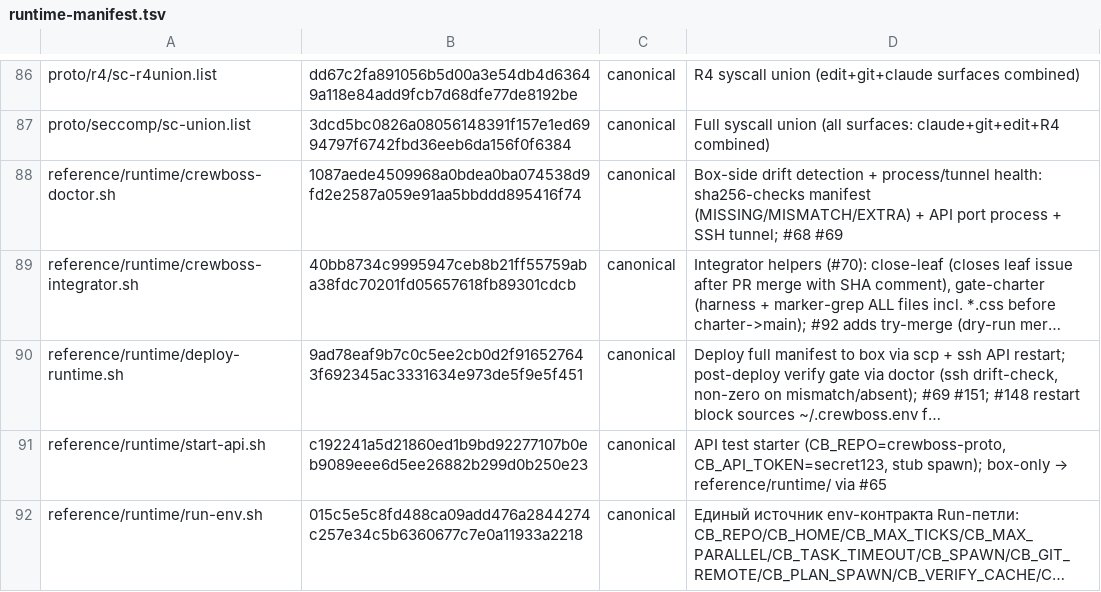
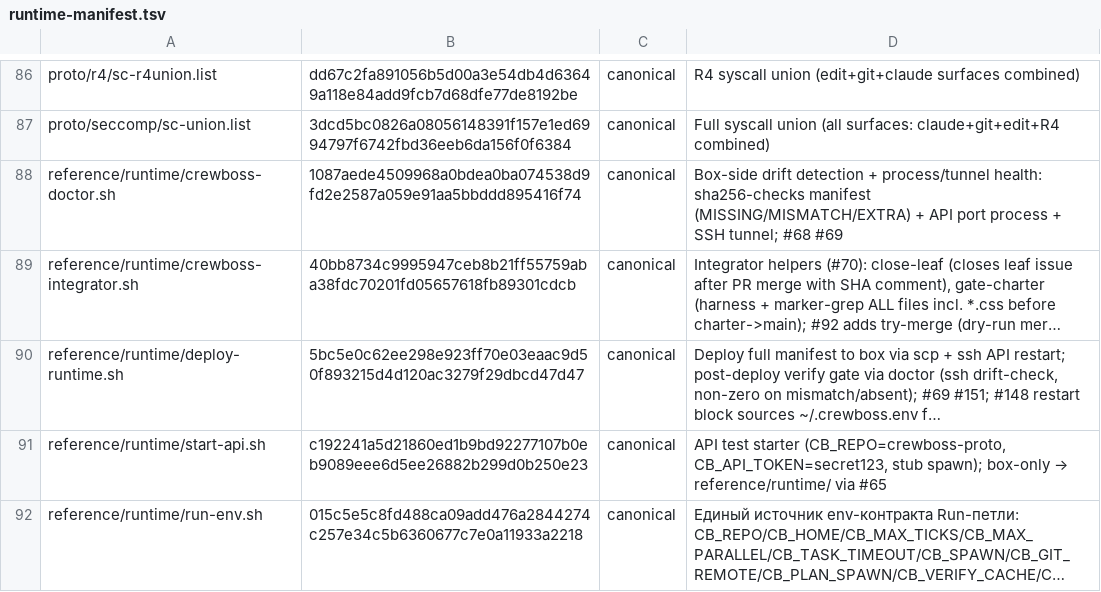
Before and after one commit to ruslan-shaydullin/crewboss, a TSV file: reference/runtime-manifest.tsv, drawn as a sheet; only a part is shown, gaps mark what is left out; long unchanged cells end in …; the diff names each change by its address in the sheet, - before the commit and + after, or states it on an @@ line.

```diff
--- a/reference/runtime-manifest.tsv
+++ b/reference/runtime-manifest.tsv
-B90: 9ad78eaf9b7c0c5ee2cb0d2f916527643f692345ac3331634e973de5f9e5f451
+B90: 5bc5e0c62ee298e923ff70e03eaac9d50f893215d4d120ac3279f29dbcd47d47
```
Also changed, not shown: 1 other file.
